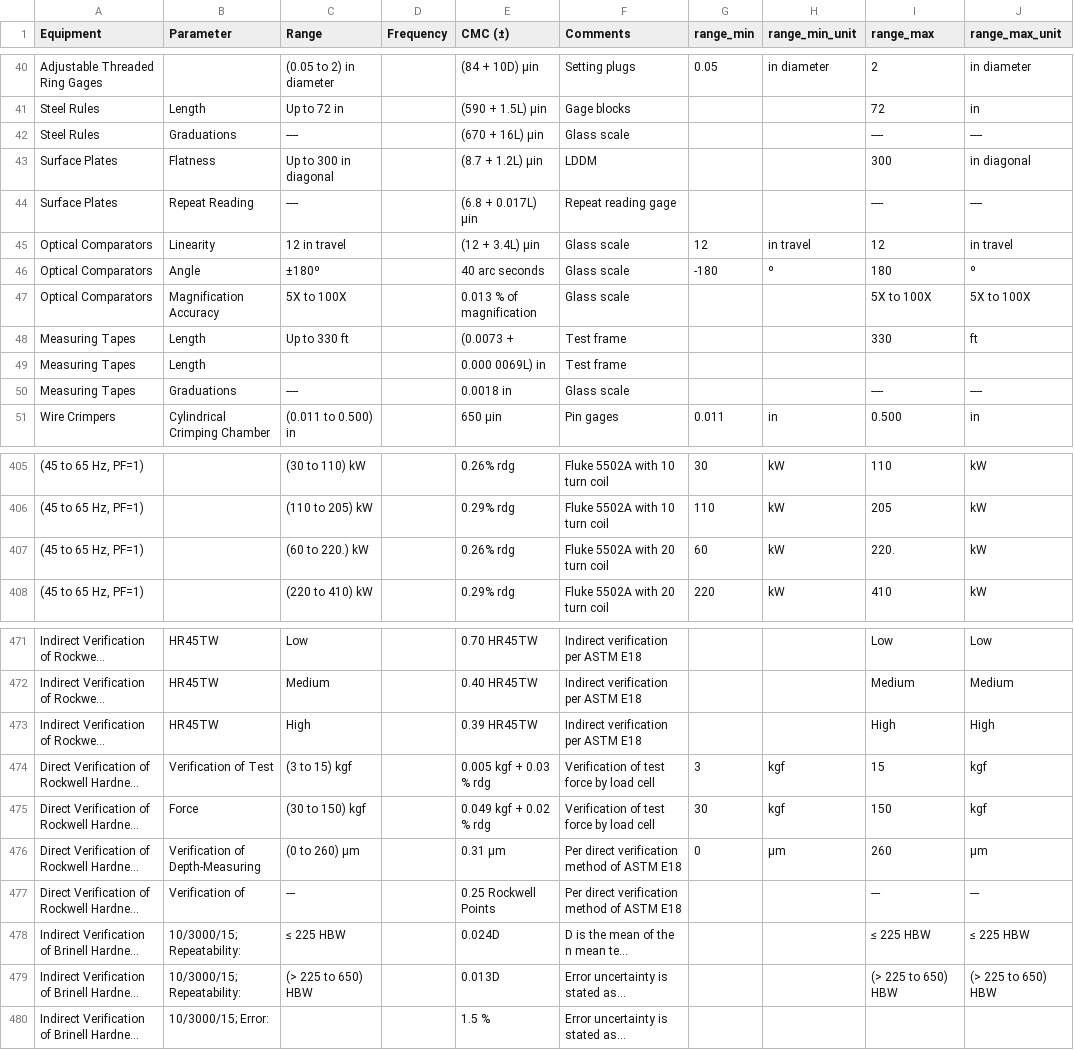
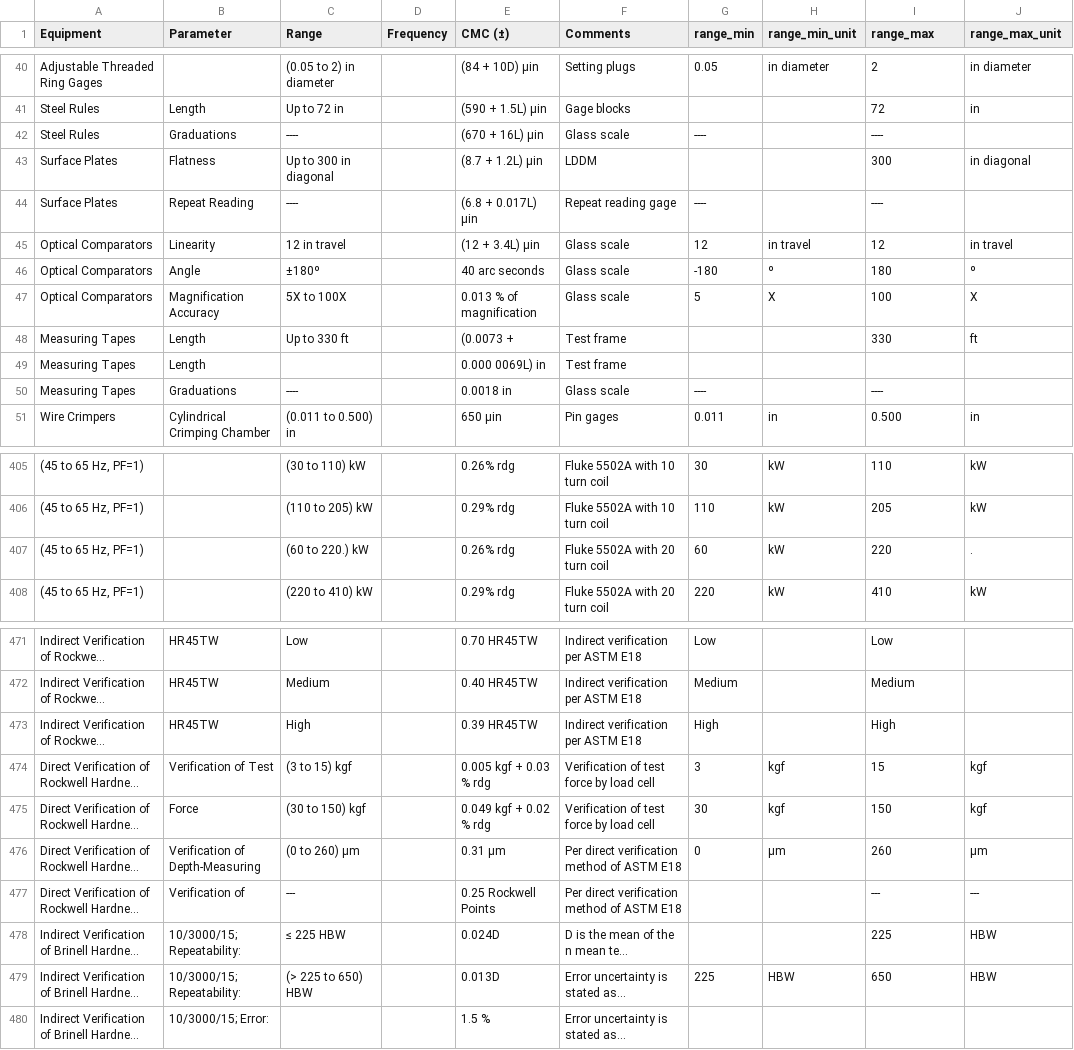
Before and after one commit to Johnson-Gage-Inspection-Inc/CMCs, a CSV file: export/range_parsed.csv, drawn as a sheet; only a part is shown, gaps mark what is left out; long unchanged cells end in …; the diff covers the shown part only; the diff names each change by its address in the sheet, - before the commit and + after, or states it on an @@ line.

Commit message:
Refactor parse_range function to improve range parsing logic and add support for edge cases, and new unit cases in tests

```diff
--- a/export/range_parsed.csv
+++ b/export/range_parsed.csv
-G42 (range_min): (empty)
+G42 (range_min): ----
-J42 (range_max_unit): ----
+J42 (range_max_unit): (empty)
-G44 (range_min): (empty)
+G44 (range_min): ----
-J44 (range_max_unit): ----
+J44 (range_max_unit): (empty)
-G47 (range_min): (empty)
+G47 (range_min): 5
-H47 (range_min_unit): (empty)
+H47 (range_min_unit): X
-I47 (range_max): 5X to 100X
+I47 (range_max): 100
-J47 (range_max_unit): 5X to 100X
+J47 (range_max_unit): X
-G50 (range_min): (empty)
+G50 (range_min): ----
-J50 (range_max_unit): ----
+J50 (range_max_unit): (empty)
-I407 (range_max): 220.
+I407 (range_max): 220
-J407 (range_max_unit): kW
+J407 (range_max_unit): .
-G471 (range_min): (empty)
+G471 (range_min): Low
-J471 (range_max_unit): Low
+J471 (range_max_unit): (empty)
-G472 (range_min): (empty)
+G472 (range_min): Medium
-J472 (range_max_unit): Medium
+J472 (range_max_unit): (empty)
-G473 (range_min): (empty)
+G473 (range_min): High
-J473 (range_max_unit): High
+J473 (range_max_unit): (empty)
-I478 (range_max): ≤ 225 HBW
+I478 (range_max): 225
-J478 (range_max_unit): ≤ 225 HBW
+J478 (range_max_unit): HBW
-G479 (range_min): (empty)
+G479 (range_min): 225
-H479 (range_min_unit): (empty)
+H479 (range_min_unit): HBW
-I479 (range_max): (> 225 to 650) HBW
+I479 (range_max): 650
-J479 (range_max_unit): (> 225 to 650) HBW
+J479 (range_max_unit): HBW
```
Also changed, not shown: 64 edited cells elsewhere in this file, 2 other files.
